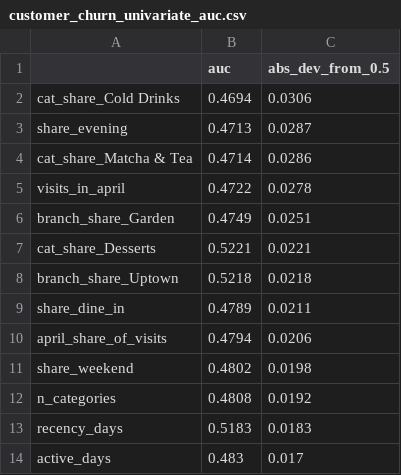
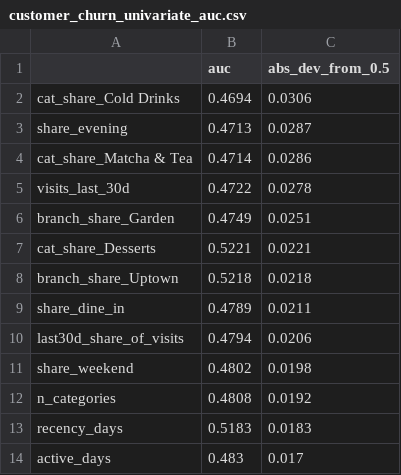
Before and after one commit to rakanhmd/eece490-hackathon, a CSV file: results/customer_churn_univariate_auc.csv, drawn as a sheet; only a part is shown.

```diff
--- a/results/customer_churn_univariate_auc.csv
+++ b/results/customer_churn_univariate_auc.csv
@@ -4,3 +4,3 @@ share_evening,0.4713,0.0287
 cat_share_Matcha & Tea,0.4714,0.0286
-visits_in_april,0.4722,0.0278
+visits_last_30d,0.4722,0.0278
 branch_share_Garden,0.4749,0.0251
@@ -9,3 +9,3 @@ branch_share_Uptown,0.5218,0.0218
 share_dine_in,0.4789,0.0211
-april_share_of_visits,0.4794,0.0206
+last30d_share_of_visits,0.4794,0.0206
 share_weekend,0.4802,0.0198
```
Also changed, not shown: results/results.csv, 4 other files.
